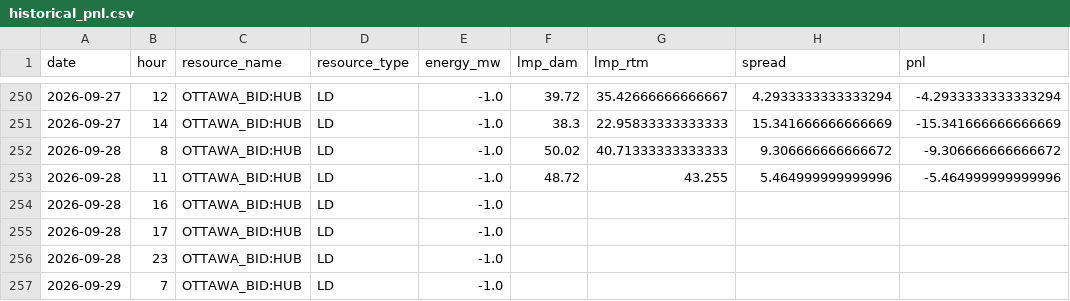
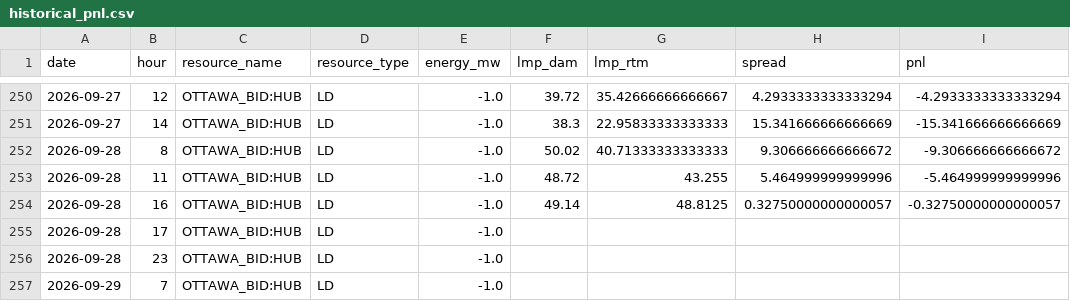
Before and after one commit to lulopdz/lrg-dashboard, a CSV file: data/historical_pnl.csv, drawn as a sheet; only a part is shown, gaps mark what is left out.

```diff
--- a/data/historical_pnl.csv
+++ b/data/historical_pnl.csv
@@ -253,3 +253,3 @@ date,hour,resource_name,resource_type,energy_mw,lmp_dam,lmp_rtm,spread,pnl
 2026-09-28,11,OTTAWA_BID:HUB,LD,-1.0,48.72,43.255,5.464999999999996,-5.464999999999996
-2026-09-28,16,OTTAWA_BID:HUB,LD,-1.0,,,,
+2026-09-28,16,OTTAWA_BID:HUB,LD,-1.0,49.14,48.8125,0.32750000000000057,-0.32750000000000057
 2026-09-28,17,OTTAWA_BID:HUB,LD,-1.0,,,,
```
Also changed, not shown: 1 other file.
